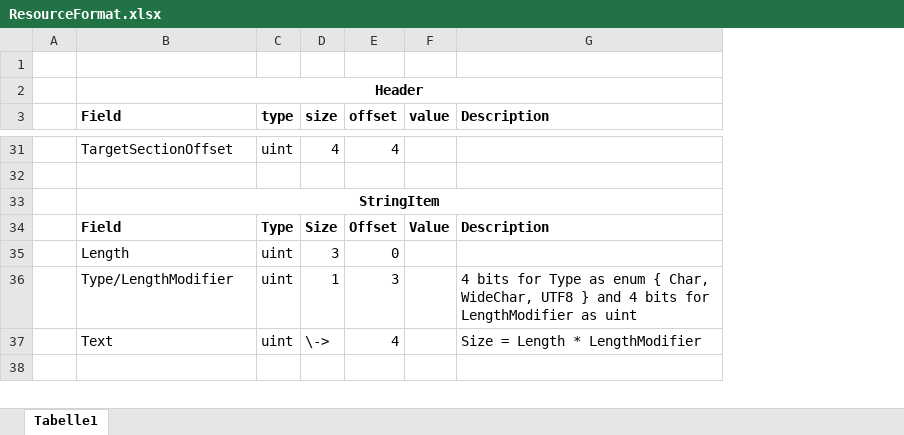
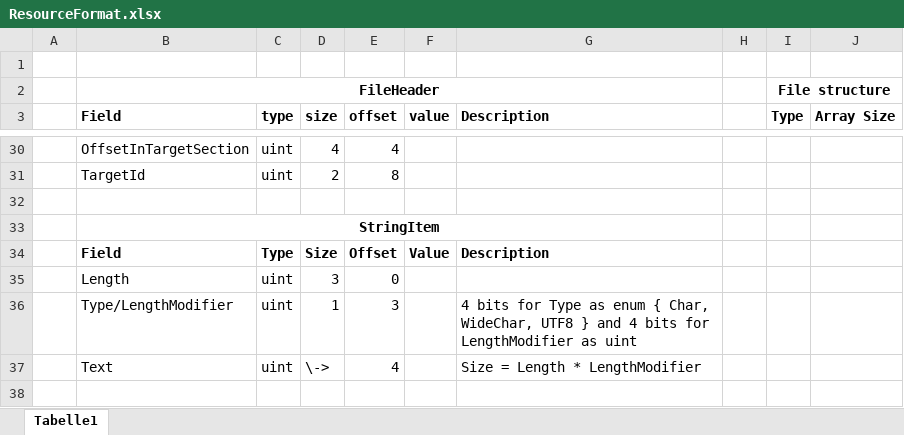
Before and after one commit to TikiTek/mechanica, an Excel workbook: content/codedesign/ResourceFormat.xlsx, sheet Tabelle1, drawn as a sheet; only a part is shown, gaps mark what is left out; values as stored, in another font and other column widths than the file's, no borders; addresses are those after the commit; the diff covers the shown part only; the diff names each change by its address in the sheet, - before the commit and + after, or states it on an @@ line.

```diff
--- a/content/codedesign/ResourceFormat.xlsx (sheet Tabelle1)
+++ b/content/codedesign/ResourceFormat.xlsx (sheet Tabelle1)
+column H, empty
+column I (Type), row 2: File structure
+column J (Array Size), empty
-B2 (Field): Header
+B2 (Field): FileHeader
-B30 (Field): TargetSectionOffset
+B30 (Field): OffsetInTargetSection
+row 31:  | TargetId | uint | 2 | 8
```
Also changed, not shown: 2 added rows, 3 removed rows and 24 edited cells elsewhere in this sheet.
